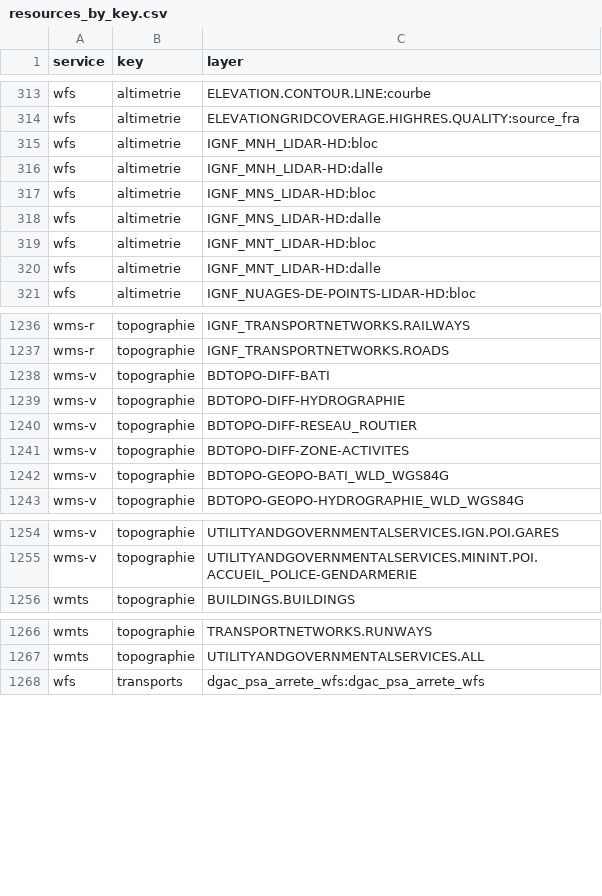
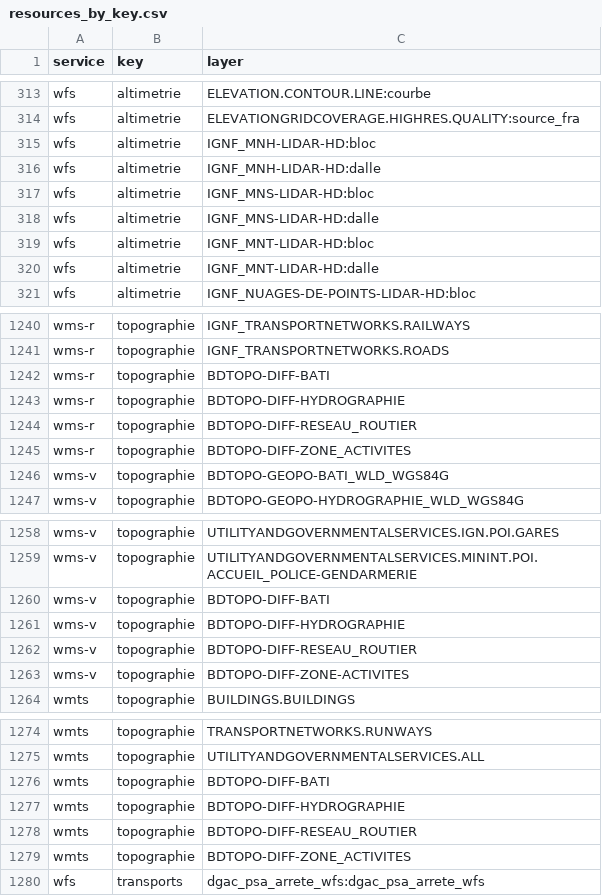
Before and after one commit to IGNF/gpf-filtered-getcapabilities, a CSV file: resources_by_key.csv, drawn as a sheet; only a part is shown, gaps mark what is left out; the diff covers the shown part only.

```diff
--- a/resources_by_key.csv
+++ b/resources_by_key.csv
@@ -314,8 +314,8 @@ wfs,altimetrie,ELEVATION.CONTOUR.LINE:courbe
 wfs,altimetrie,ELEVATIONGRIDCOVERAGE.HIGHRES.QUALITY:source_fra
-wfs,altimetrie,IGNF_MNH_LIDAR-HD:bloc
-wfs,altimetrie,IGNF_MNH_LIDAR-HD:dalle
-wfs,altimetrie,IGNF_MNS_LIDAR-HD:bloc
-wfs,altimetrie,IGNF_MNS_LIDAR-HD:dalle
-wfs,altimetrie,IGNF_MNT_LIDAR-HD:bloc
-wfs,altimetrie,IGNF_MNT_LIDAR-HD:dalle
+wfs,altimetrie,IGNF_MNH-LIDAR-HD:bloc
+wfs,altimetrie,IGNF_MNH-LIDAR-HD:dalle
+wfs,altimetrie,IGNF_MNS-LIDAR-HD:bloc
+wfs,altimetrie,IGNF_MNS-LIDAR-HD:dalle
+wfs,altimetrie,IGNF_MNT-LIDAR-HD:bloc
+wfs,altimetrie,IGNF_MNT-LIDAR-HD:dalle
 wfs,altimetrie,IGNF_NUAGES-DE-POINTS-LIDAR-HD:bloc
@@ -1237,6 +1241,6 @@ wms-r,topographie,IGNF_TRANSPORTNETWORKS.RAILWAYS
 wms-r,topographie,IGNF_TRANSPORTNETWORKS.ROADS
-wms-v,topographie,BDTOPO-DIFF-BATI
-wms-v,topographie,BDTOPO-DIFF-HYDROGRAPHIE
-wms-v,topographie,BDTOPO-DIFF-RESEAU_ROUTIER
-wms-v,topographie,BDTOPO-DIFF-ZONE-ACTIVITES
+wms-r,topographie,BDTOPO-DIFF-BATI
+wms-r,topographie,BDTOPO-DIFF-HYDROGRAPHIE
+wms-r,topographie,BDTOPO-DIFF-RESEAU_ROUTIER
+wms-r,topographie,BDTOPO-DIFF-ZONE_ACTIVITES
 wms-v,topographie,BDTOPO-GEOPO-BATI_WLD_WGS84G
@@ -1255,2 +1259,6 @@ wms-v,topographie,UTILITYANDGOVERNMENTALSERVICES.IGN.POI.GARES
 wms-v,topographie,UTILITYANDGOVERNMENTALSERVICES.MININT.POI.ACCUEIL_POLICE-GENDARMERIE
+wms-v,topographie,BDTOPO-DIFF-BATI
+wms-v,topographie,BDTOPO-DIFF-HYDROGRAPHIE
+wms-v,topographie,BDTOPO-DIFF-RESEAU_ROUTIER
+wms-v,topographie,BDTOPO-DIFF-ZONE-ACTIVITES
 wmts,topographie,BUILDINGS.BUILDINGS
@@ -1267,2 +1275,6 @@ wmts,topographie,TRANSPORTNETWORKS.RUNWAYS
 wmts,topographie,UTILITYANDGOVERNMENTALSERVICES.ALL
+wmts,topographie,BDTOPO-DIFF-BATI
+wmts,topographie,BDTOPO-DIFF-HYDROGRAPHIE
+wmts,topographie,BDTOPO-DIFF-RESEAU_ROUTIER
+wmts,topographie,BDTOPO-DIFF-ZONE_ACTIVITES
 wfs,transports,dgac_psa_arrete_wfs:dgac_psa_arrete_wfs
```
Also changed, not shown: 4 added rows and 1 edited cell elsewhere in this file, 47 other files.
